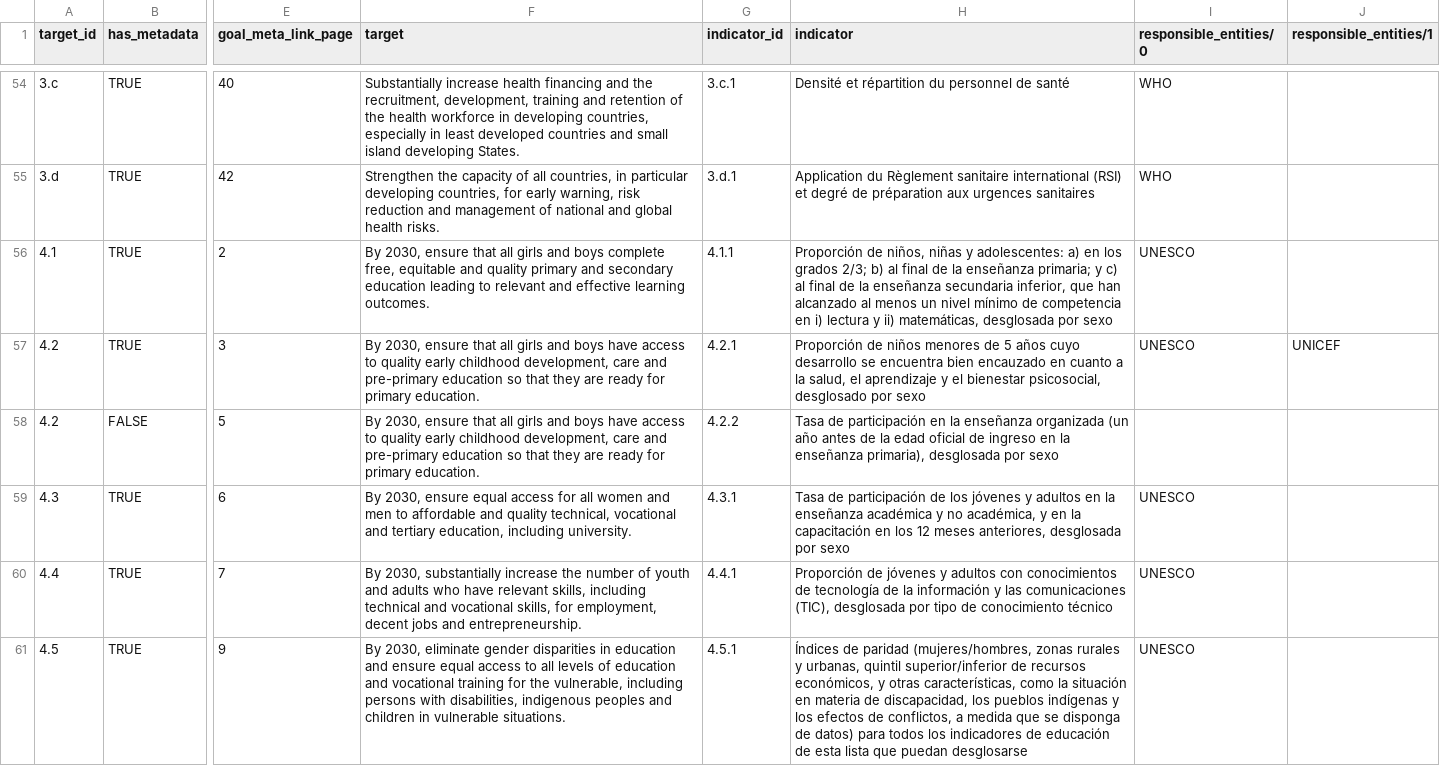
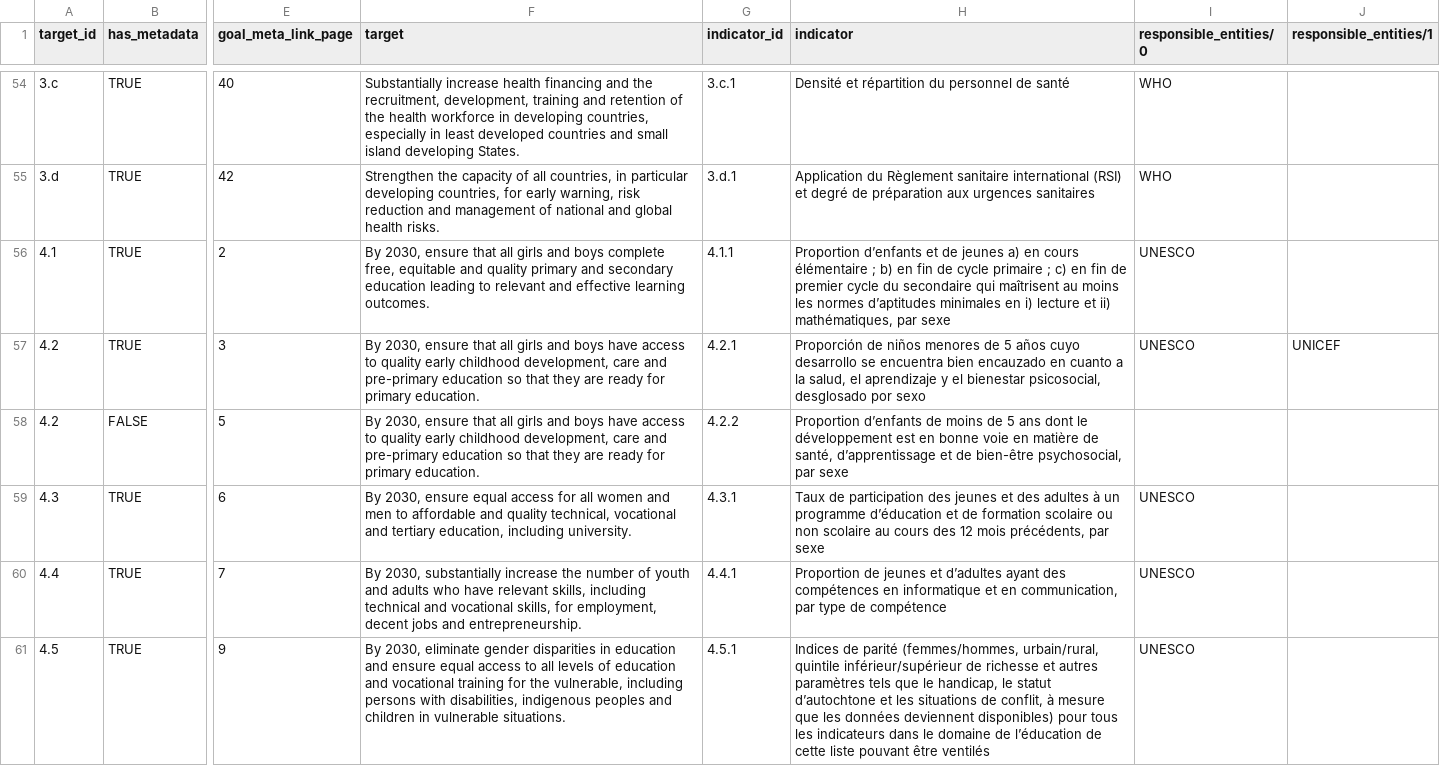
Before and after one commit to GSA/sdg-indicators-usa, a CSV file: data/fr/sdg_indicator_metadata.csv, drawn as a sheet; only a part is shown, gaps mark what is left out; the diff covers the shown part only; the diff names each change by its address in the sheet, - before the commit and + after, or states it on an @@ line.

Commit message:
Update sdg_indicator_metadata.csv

```diff
--- a/data/fr/sdg_indicator_metadata.csv
+++ b/data/fr/sdg_indicator_metadata.csv
-H56 (indicator): Proporción de niños, niñas y adolescentes: a) en los grados 2/3; b) al final de la enseñanza primaria; y c) al final de la enseñanza secundaria inferior, que han alcanzado al menos un nivel mínimo de competencia en i) lectura y ii) matemáticas, desglosada por sexo
+H56 (indicator): Proportion d’enfants et de jeunes a) en cours élémentaire ; b) en fin de cycle primaire ; c) en fin de premier cycle du secondaire qui maîtrisent au moins les normes d’aptitudes minimales en i) lecture et ii) mathématiques, par sexe
-H58 (indicator): Tasa de participación en la enseñanza organizada (un año antes de la edad oficial de ingreso en la enseñanza primaria), desglosada por sexo
+H58 (indicator): Proportion d’enfants de moins de 5 ans dont le développement est en bonne voie en matière de santé, d’apprentissage et de bien-être psychosocial, par sexe
-H59 (indicator): Tasa de participación de los jóvenes y adultos en la enseñanza académica y no académica, y en la capacitación en los 12 meses anteriores, desglosada por sexo
+H59 (indicator): Taux de participation des jeunes et des adultes à un programme d’éducation et de formation scolaire ou non scolaire au cours des 12 mois précédents, par sexe
-H60 (indicator): Proporción de jóvenes y adultos con conocimientos de tecnología de la información y las comunicaciones (TIC), desglosada por tipo de conocimiento técnico
+H60 (indicator): Proportion de jeunes et d’adultes ayant des compétences en informatique et en communication, par type de compétence
-H61 (indicator): Índices de paridad (mujeres/hombres, zonas rurales y urbanas, quintil superior/inferior de recursos económicos, y otras características, como la situación en materia de discapacidad, los pueblos indígenas y los efectos de conflictos, a medida que se disponga de datos) para todos los indicadores de educación de esta lista que puedan desglosarse
+H61 (indicator): Indices de parité (femmes/hommes, urbain/rural, quintile inférieur/supérieur de richesse et autres paramètres tels que le handicap, le statut d’autochtone et les situations de conflit, à mesure que les données deviennent disponibles) pour tous les indicateurs dans le domaine de l’éducation de cette liste pouvant être ventilés
```
Also changed, not shown: 6 edited cells elsewhere in this file.
